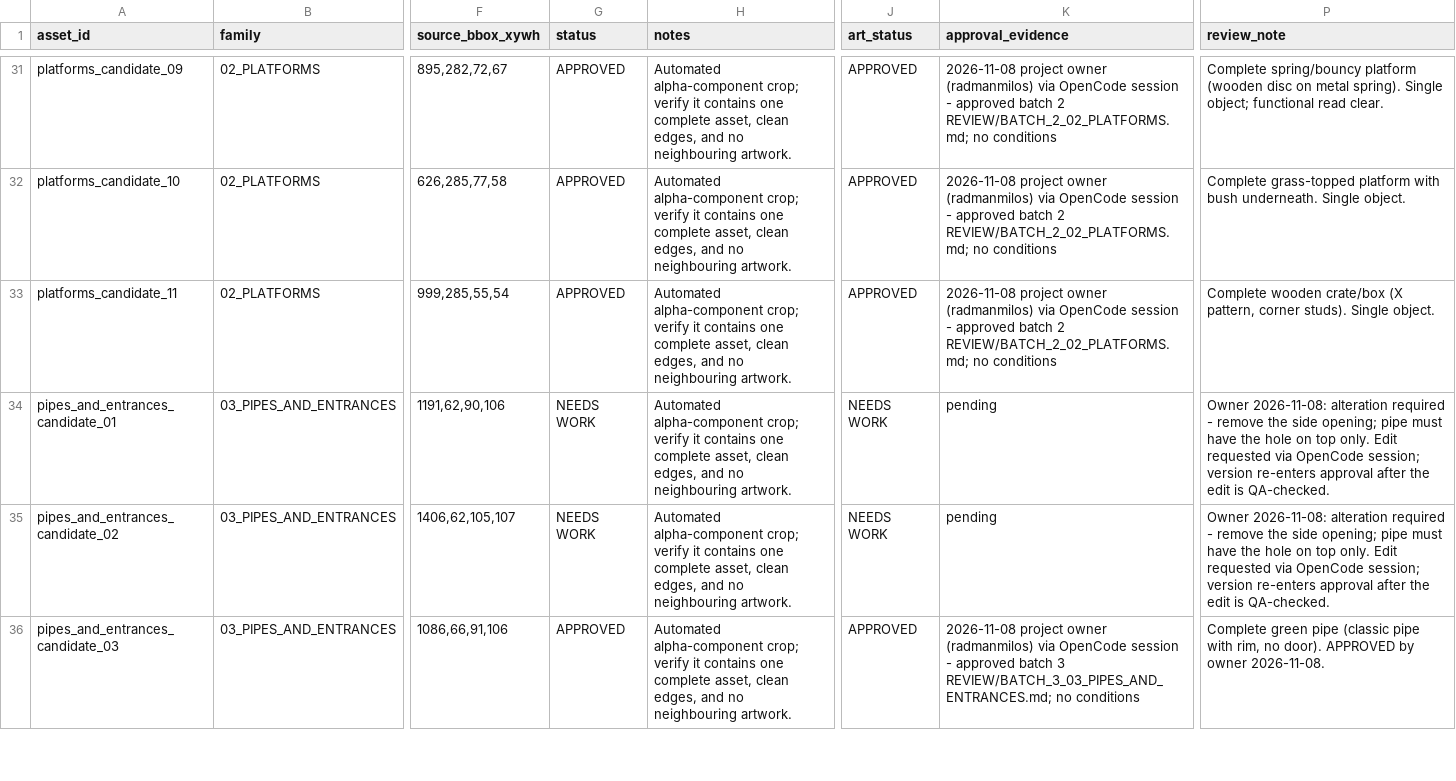
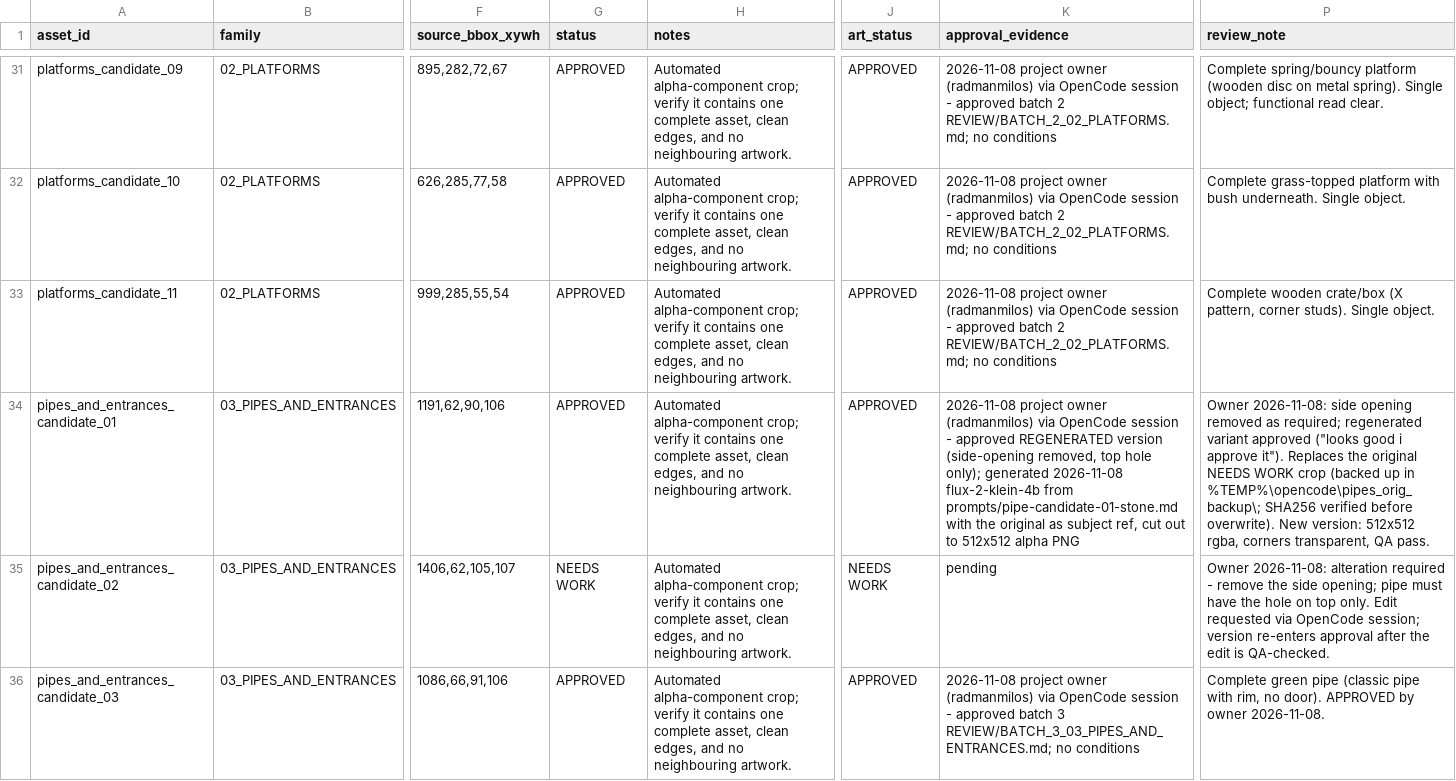
Before and after one commit to radmanmilos/Games-for-kids, a CSV file: resources/General_reviews/Little_explorer_assets/Little_Explorer_Asset_Review_Package/REVIEW/TABLE_OF_CONTENT.csv, drawn as a sheet; only a part is shown, gaps mark what is left out; the diff names each change by its address in the sheet, - before the commit and + after, or states it on an @@ line.

Commit message:
docs(assets): Gate 2 - approve regenerated pipe 01 (side opening removed) via Option C, record brief (task 432; Agent: OpenCode/Big Pickle)

```diff
--- a/resources/General_reviews/Little_explorer_assets/Little_Explorer_Asset_Review_Package/REVIEW/TABLE_OF_CONTENT.csv
+++ b/resources/General_reviews/Little_explorer_assets/Little_Explorer_Asset_Review_Package/REVIEW/TABLE_OF_CONTENT.csv
-G34 (status): NEEDS WORK
+G34 (status): APPROVED
-J34 (art_status): NEEDS WORK
+J34 (art_status): APPROVED
-K34 (approval_evidence): pending
+K34 (approval_evidence): 2026-11-08 project owner (radmanmilos) via OpenCode session - approved REGENERATED version (side-opening removed, top hole only); generated 2026-11-08 flux-2-klein-4b from prompts/pipe-candidate-01-stone.md with the original as subject ref, cut out to 512x512 alpha PNG
-P34 (review_note): Owner 2026-11-08: alteration required - remove the side opening; pipe must have the hole on top only. Edit requested via OpenCode session; version re-enters approval after the edit is QA-checked.
+P34 (review_note): Owner 2026-11-08: side opening removed as required; regenerated variant approved ("looks good i approve it"). Replaces the original NEEDS WORK crop (backed up in %TEMP%\opencode\pipes_orig_backup\; SHA256 verified before overwrite). New version: 512x512 rgba, corners transparent, QA pass.
```
Also changed, not shown: 4 other files.
